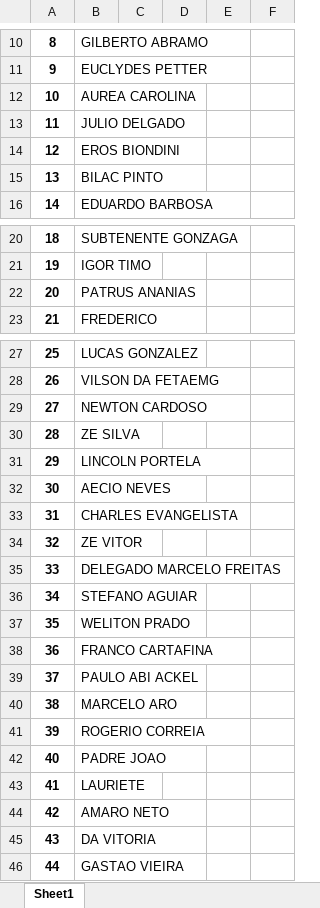
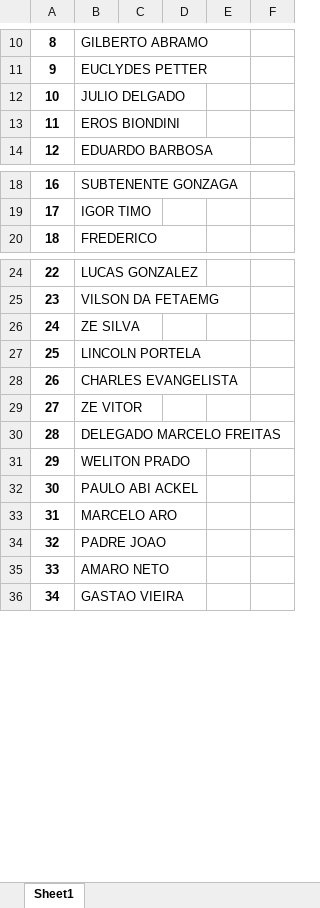
Before and after one commit to robertomdiniz5/Projeto-Controle-Financeiro-GESAC, an Excel workbook: trash/props_with_no_key.xlsx, sheet Sheet1, drawn as a sheet; only a part is shown, gaps mark what is left out; values as stored, in another font and other column widths than the file's, no borders; removed rows and columns are numbered as before the commit, all else as after; the diff names each change by its address in the sheet, - before the commit and + after, or states it on an @@ line.

```diff
--- a/trash/props_with_no_key.xlsx (sheet Sheet1)
+++ b/trash/props_with_no_key.xlsx (sheet Sheet1)
-row 12: 10 | AUREA CAROLINA
@@ column A renumbered from row 12 down @@
-row 15: 13 | BILAC PINTO
-row 22: 20 | PATRUS ANANIAS
-row 29: 27 | NEWTON CARDOSO
-row 32: 30 | AECIO NEVES
-row 36: 34 | STEFANO AGUIAR
-row 38: 36 | FRANCO CARTAFINA
-row 41: 39 | ROGERIO CORREIA
-row 43: 41 | LAURIETE
-row 45: 43 | DA VITORIA
```
Also changed, not shown: Data_Dictionary/xlsx/Columns/Emendas_resumo_columns.xlsx, Data_Dictionary/xlsx/Columns/Proponentes_columns.xlsx, 22 other files.
